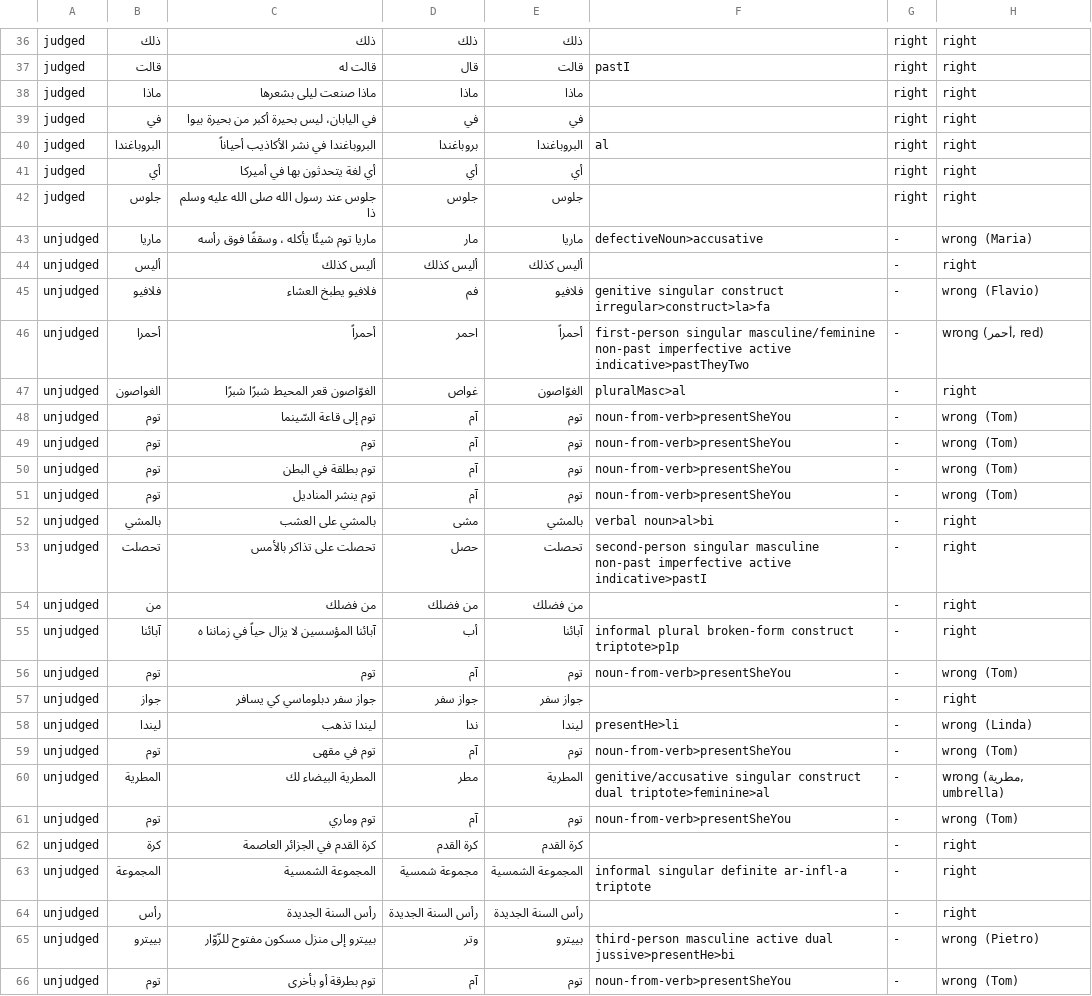
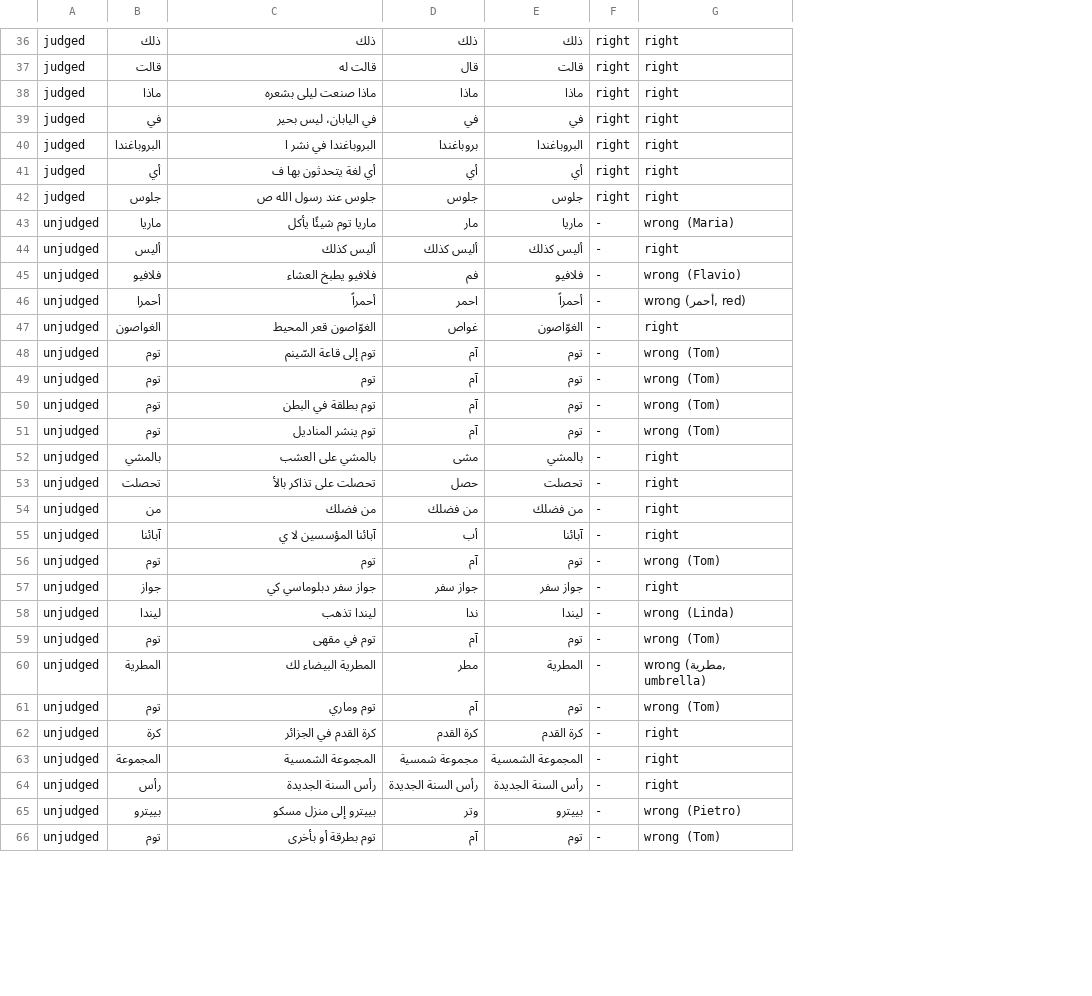
Before and after one commit to bee-san/hoshidicts, a TSV file: languages/ar/sources/hand/tatoeba.tsv, drawn as a sheet; only a part is shown, gaps mark what is left out; the diff covers the shown part only; the diff names each change by its address in the sheet, - before the commit and + after, or states it on an @@ line.

```diff
--- a/languages/ar/sources/hand/tatoeba.tsv
+++ b/languages/ar/sources/hand/tatoeba.tsv
-column F, rows 37-66: pastI |  |  | al |  |  | defectiveNoun>accusative |  | genitive singular construct irregular>construct>la>fa | first-person singular masculine/feminine non-past imperfective active indicative>pastTheyTwo | pluralMasc>al | noun-from-verb>presentSheYou | noun-from-verb>presentSheYou | noun-from-verb>presentSheYou | noun-from-verb>presentSheYou | verbal noun>al>bi | second-person singular masculine non-past imperfective active indicative>pastI |  | informal plural broken-form construct triptote>p1p | noun-from-verb>presentSheYou |  | presentHe>li | noun-from-verb>presentSheYou | genitive/accusative singular construct dual triptote>feminine>al | noun-from-verb>presentSheYou |  | informal singular definite ar-infl-a triptote |  | third-person masculine active dual jussive>presentHe>bi | noun-from-verb>presentSheYou
-C38: ماذا صنعت ليلى بشعرها
+C38: ماذا صنعت ليلى بشعره
-C39: في اليابان، ليس بحيرة أكبر من بحيرة بيوا
+C39: في اليابان، ليس بحير
-C40: البروباغندا في نشر الأكاذيب أحياناً
+C40: البروباغندا في نشر ا
-C41: أي لغة يتحدثون بها في أميركا
+C41: أي لغة يتحدثون بها ف
-C42: جلوس عند رسول الله صلى الله عليه وسلم ذا
+C42: جلوس عند رسول الله ص
-C43: ماريا توم شيئًا يأكله ، وسقفًا فوق رأسه
+C43: ماريا توم شيئًا يأكل
-C47: الغوّاصون قعر المحيط شبرًا شبرًا
+C47: الغوّاصون قعر المحيط
-C48: توم إلى قاعة السّينما
+C48: توم إلى قاعة السّينم
-C53: تحصلت على تذاكر بالأمس
+C53: تحصلت على تذاكر بالأ
-C55: آبائنا المؤسسين لا يزال حياً في زماننا ه
+C55: آبائنا المؤسسين لا ي
-C57: جواز سفر دبلوماسي كي يسافر
+C57: جواز سفر دبلوماسي كي
-C62: كرة القدم في الجزائر العاصمة
+C62: كرة القدم في الجزائر
-C65: بييترو إلى منزل مسكون مفتوح للزّوّار
+C65: بييترو إلى منزل مسكو
```
Also changed, not shown: 20 edited cells elsewhere in this file, languages/ar/sources/hand/kalila.tsv, languages/ar/sources/hand/nazarat.tsv, 9 other files.
